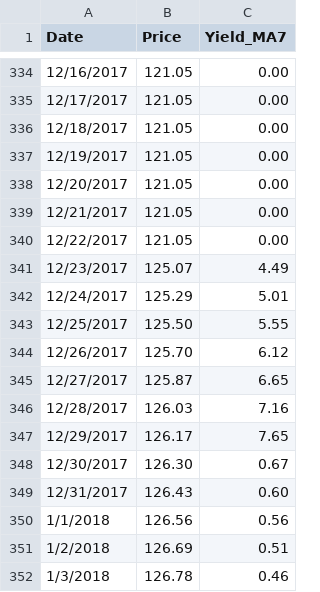
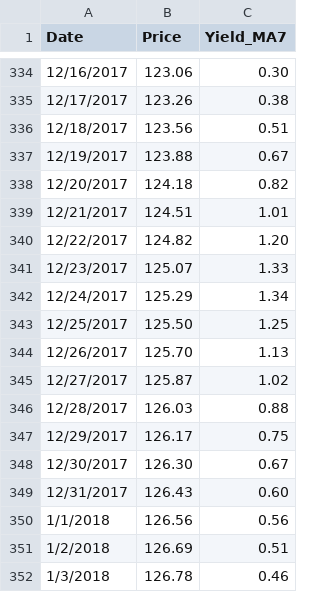
Before and after one commit to liuzhe821/funds, a CSV file: ZLFund_CMF.csv, drawn as a sheet; only a part is shown, gaps mark what is left out; the diff covers the shown part only.

```diff
--- a/ZLFund_CMF.csv
+++ b/ZLFund_CMF.csv
@@ -334,15 +334,15 @@ Date,Price,Yield_MA7
-12/16/2017,121.05,0.00
-12/17/2017,121.05,0.00
-12/18/2017,121.05,0.00
-12/19/2017,121.05,0.00
-12/20/2017,121.05,0.00
-12/21/2017,121.05,0.00
-12/22/2017,121.05,0.00
-12/23/2017,125.07,4.49
-12/24/2017,125.29,5.01
-12/25/2017,125.50,5.55
-12/26/2017,125.70,6.12
-12/27/2017,125.87,6.65
-12/28/2017,126.03,7.16
-12/29/2017,126.17,7.65
+12/16/2017,123.06,0.30
+12/17/2017,123.26,0.38
+12/18/2017,123.56,0.51
+12/19/2017,123.88,0.67
+12/20/2017,124.18,0.82
+12/21/2017,124.51,1.01
+12/22/2017,124.82,1.20
+12/23/2017,125.07,1.33
+12/24/2017,125.29,1.34
+12/25/2017,125.50,1.25
+12/26/2017,125.70,1.13
+12/27/2017,125.87,1.02
+12/28/2017,126.03,0.88
+12/29/2017,126.17,0.75
 12/30/2017,126.30,0.67
```
Also changed, not shown: 42 added rows and 46 edited cells elsewhere in this file.
